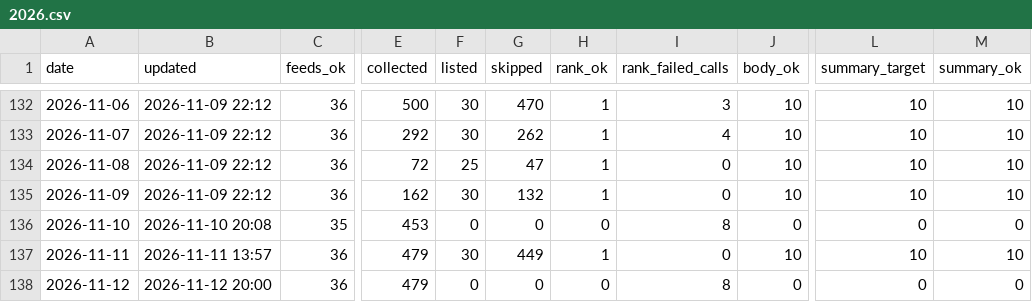
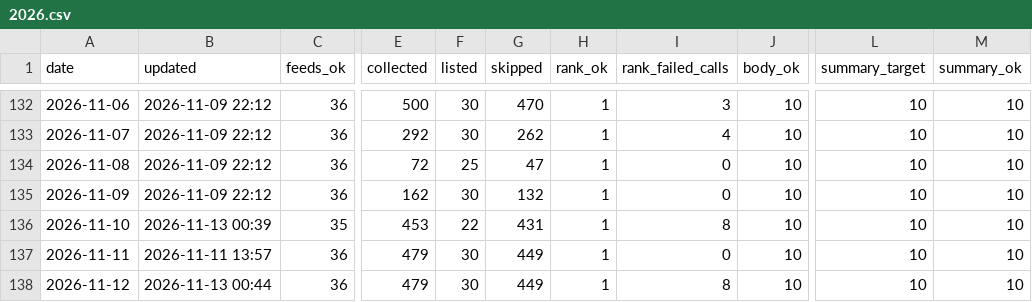
Before and after one commit to underpage/ai-news-pipeline, a CSV file: archive/stats/2026.csv, drawn as a sheet; only a part is shown, gaps mark what is left out; the diff names each change by its address in the sheet, - before the commit and + after, or states it on an @@ line.

```diff
--- a/archive/stats/2026.csv
+++ b/archive/stats/2026.csv
-B136 (updated): 2026-11-10 20:08
+B136 (updated): 2026-11-13 00:39
-F136 (listed): 0
+F136 (listed): 22
-G136 (skipped): 0
+G136 (skipped): 431
-H136 (rank_ok): 0
+H136 (rank_ok): 1
-J136 (body_ok): 0
+J136 (body_ok): 10
-L136 (summary_target): 0
+L136 (summary_target): 10
-M136 (summary_ok): 0
+M136 (summary_ok): 10
-B138 (updated): 2026-11-12 20:00
+B138 (updated): 2026-11-13 00:44
-F138 (listed): 0
+F138 (listed): 30
-G138 (skipped): 0
+G138 (skipped): 449
-H138 (rank_ok): 0
+H138 (rank_ok): 1
-J138 (body_ok): 0
+J138 (body_ok): 10
-L138 (summary_target): 0
+L138 (summary_target): 10
-M138 (summary_ok): 0
+M138 (summary_ok): 10
```
Also changed, not shown: 9 other files.
